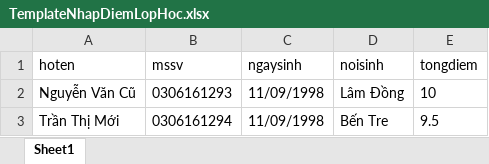
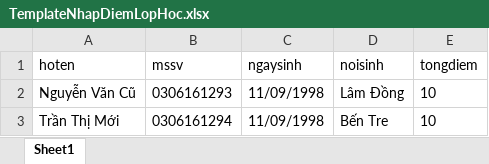
Before and after one commit to trinhphong55/elearningckc, an Excel workbook: TemplateNhapDiemLopHoc.xlsx, sheet Sheet1, drawn as a sheet; values as stored, in another font and other column widths than the file's, no borders; the diff names each change by its address in the sheet, - before the commit and + after, or states it on an @@ line.

```diff
--- a/TemplateNhapDiemLopHoc.xlsx (sheet Sheet1)
+++ b/TemplateNhapDiemLopHoc.xlsx (sheet Sheet1)
-E3 (tongdiem): 9.5
+E3 (tongdiem): 10
```
Also changed, not shown: TemplateNhapDiemDotThi.xlsx, 6 other files.
